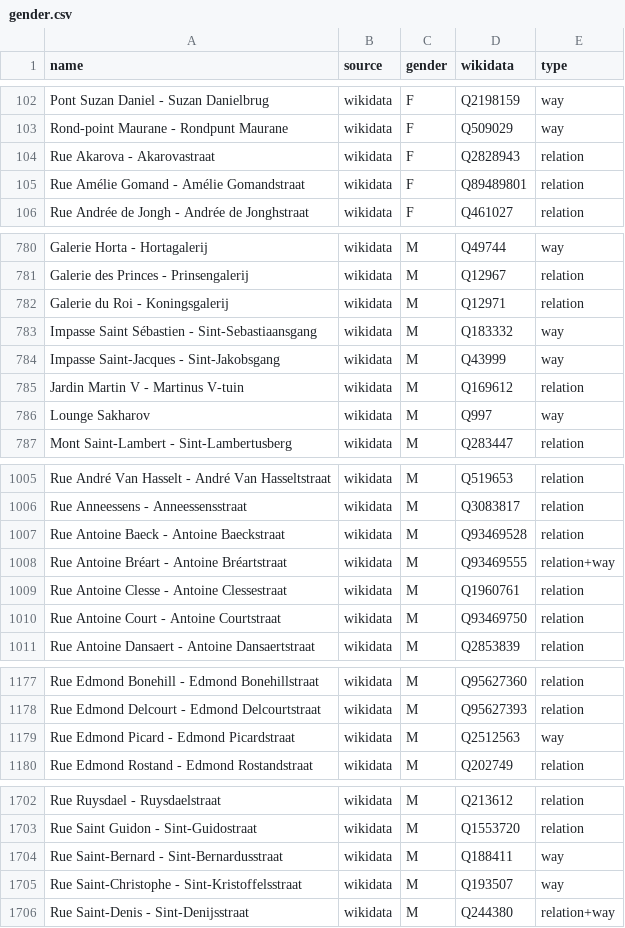
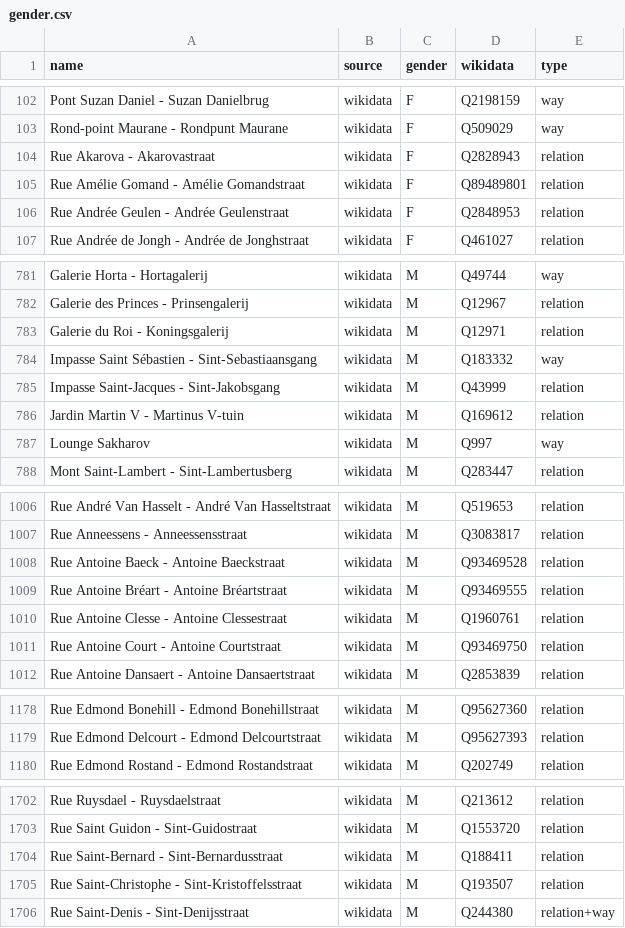
Before and after one commit to EqualStreetNames/equalstreetnames-brussels, a CSV file: data/gender.csv, drawn as a sheet; only a part is shown, gaps mark what is left out; the diff covers the shown part only.

```diff
--- a/data/gender.csv
+++ b/data/gender.csv
@@ -105,2 +105,3 @@ name,source,gender,wikidata,type
 "Rue Amélie Gomand - Amélie Gomandstraat",wikidata,F,Q89489801,relation
+"Rue Andrée Geulen - Andrée Geulenstraat",wikidata,F,Q2848953,relation
 "Rue Andrée de Jongh - Andrée de Jonghstraat",wikidata,F,Q461027,relation
@@ -783,3 +784,3 @@ name,source,gender,wikidata,type
 "Impasse Saint Sébastien - Sint-Sebastiaansgang",wikidata,M,Q183332,way
-"Impasse Saint-Jacques - Sint-Jakobsgang",wikidata,M,Q43999,way
+"Impasse Saint-Jacques - Sint-Jakobsgang",wikidata,M,Q43999,relation
 "Jardin Martin V - Martinus V-tuin",wikidata,M,Q169612,relation
@@ -1007,3 +1008,3 @@ name,source,gender,wikidata,type
 "Rue Antoine Baeck - Antoine Baeckstraat",wikidata,M,Q93469528,relation
-"Rue Antoine Bréart - Antoine Bréartstraat",wikidata,M,Q93469555,relation+way
+"Rue Antoine Bréart - Antoine Bréartstraat",wikidata,M,Q93469555,relation
 "Rue Antoine Clesse - Antoine Clessestraat",wikidata,M,Q1960761,relation
@@ -1178,3 +1179,2 @@ name,source,gender,wikidata,type
 "Rue Edmond Delcourt - Edmond Delcourtstraat",wikidata,M,Q95627393,relation
-"Rue Edmond Picard - Edmond Picardstraat",wikidata,M,Q2512563,way
 "Rue Edmond Rostand - Edmond Rostandstraat",wikidata,M,Q202749,relation
@@ -1703,4 +1703,4 @@ name,source,gender,wikidata,type
 "Rue Saint Guidon - Sint-Guidostraat",wikidata,M,Q1553720,relation
-"Rue Saint-Bernard - Sint-Bernardusstraat",wikidata,M,Q188411,way
-"Rue Saint-Christophe - Sint-Kristoffelsstraat",wikidata,M,Q193507,way
+"Rue Saint-Bernard - Sint-Bernardusstraat",wikidata,M,Q188411,relation
+"Rue Saint-Christophe - Sint-Kristoffelsstraat",wikidata,M,Q193507,relation
 "Rue Saint-Denis - Sint-Denijsstraat",wikidata,M,Q244380,relation+way
```
Also changed, not shown: 1 edited cell elsewhere in this file, data/other.csv, 4 other files.
